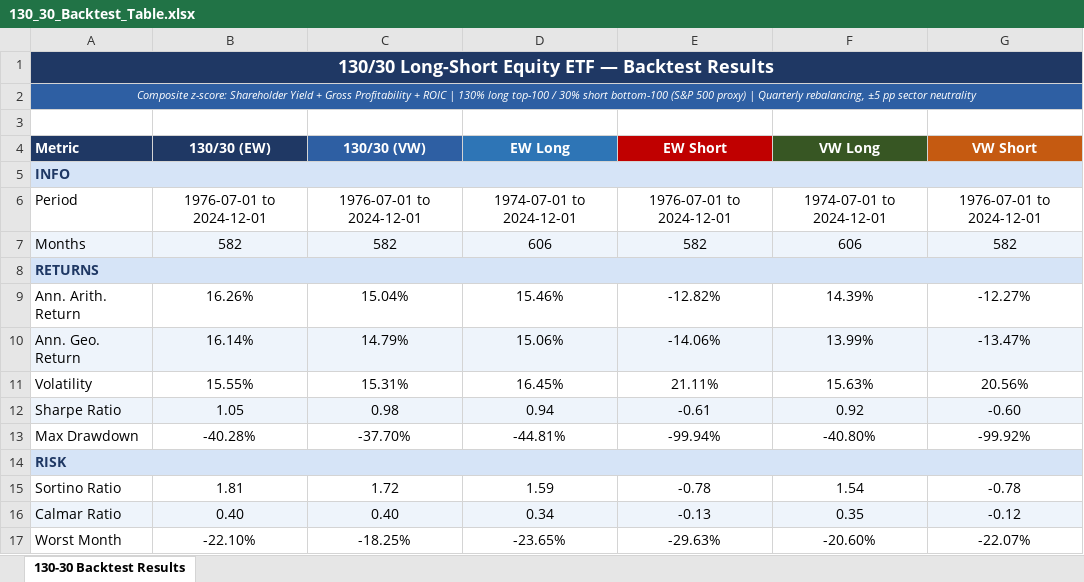
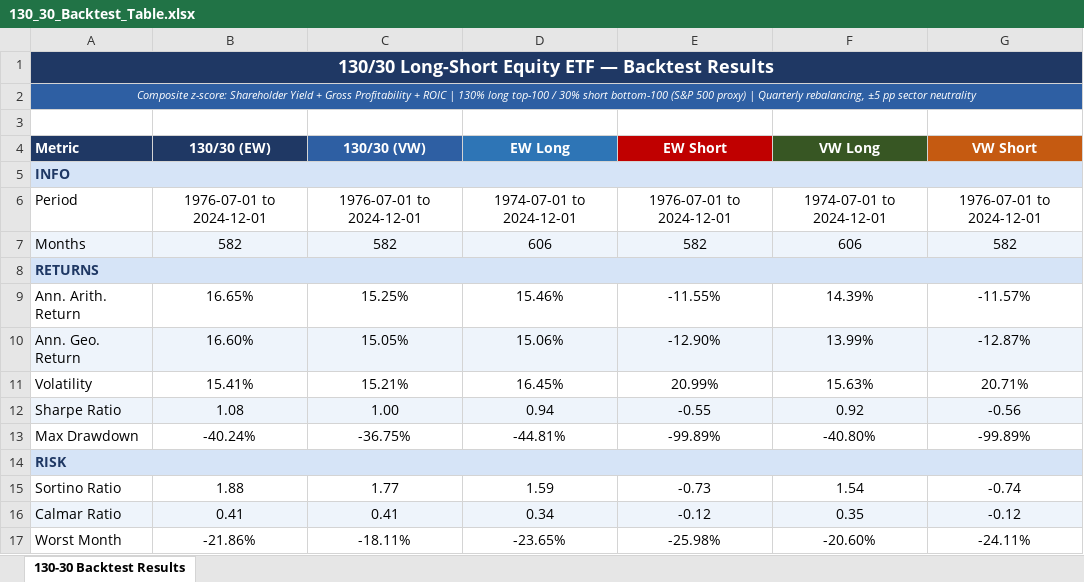
Before and after one commit to Blake-Stanley/Quality-Value-Backtest, an Excel workbook: Output/130_30_Backtest_Table.xlsx, sheet 130-30 Backtest Results, drawn as a sheet; only a part is shown; values as stored, in another font and other column widths than the file's, no borders; the diff covers the shown part only; the diff names each change by its address in the sheet, - before the commit and + after, or states it on an @@ line.

```diff
--- a/Output/130_30_Backtest_Table.xlsx (sheet 130-30 Backtest Results)
+++ b/Output/130_30_Backtest_Table.xlsx (sheet 130-30 Backtest Results)
-B9 (130/30 (EW)): 16.26%
+B9 (130/30 (EW)): 16.65%
-C9 (130/30 (VW)): 15.04%
+C9 (130/30 (VW)): 15.25%
-E9 (EW Short): -12.82%
+E9 (EW Short): -11.55%
-G9 (VW Short): -12.27%
+G9 (VW Short): -11.57%
-B10 (130/30 (EW)): 16.14%
+B10 (130/30 (EW)): 16.60%
-C10 (130/30 (VW)): 14.79%
+C10 (130/30 (VW)): 15.05%
-E10 (EW Short): -14.06%
+E10 (EW Short): -12.90%
-G10 (VW Short): -13.47%
+G10 (VW Short): -12.87%
-B11 (130/30 (EW)): 15.55%
+B11 (130/30 (EW)): 15.41%
-C11 (130/30 (VW)): 15.31%
+C11 (130/30 (VW)): 15.21%
-E11 (EW Short): 21.11%
+E11 (EW Short): 20.99%
-G11 (VW Short): 20.56%
+G11 (VW Short): 20.71%
-B12 (130/30 (EW)): 1.05
+B12 (130/30 (EW)): 1.08
-C12 (130/30 (VW)): 0.98
+C12 (130/30 (VW)): 1.00
-E12 (EW Short): -0.61
+E12 (EW Short): -0.55
-G12 (VW Short): -0.60
+G12 (VW Short): -0.56
-B13 (130/30 (EW)): -40.28%
+B13 (130/30 (EW)): -40.24%
-C13 (130/30 (VW)): -37.70%
+C13 (130/30 (VW)): -36.75%
-E13 (EW Short): -99.94%
+E13 (EW Short): -99.89%
-G13 (VW Short): -99.92%
+G13 (VW Short): -99.89%
-B15 (130/30 (EW)): 1.81
+B15 (130/30 (EW)): 1.88
-C15 (130/30 (VW)): 1.72
+C15 (130/30 (VW)): 1.77
-E15 (EW Short): -0.78
+E15 (EW Short): -0.73
-G15 (VW Short): -0.78
+G15 (VW Short): -0.74
-B16 (130/30 (EW)): 0.40
+B16 (130/30 (EW)): 0.41
-C16 (130/30 (VW)): 0.40
+C16 (130/30 (VW)): 0.41
-E16 (EW Short): -0.13
+E16 (EW Short): -0.12
-B17 (130/30 (EW)): -22.10%
+B17 (130/30 (EW)): -21.86%
-C17 (130/30 (VW)): -18.25%
+C17 (130/30 (VW)): -18.11%
-E17 (EW Short): -29.63%
+E17 (EW Short): -25.98%
-G17 (VW Short): -22.07%
+G17 (VW Short): -24.11%
```
Also changed, not shown: 46 edited cells elsewhere in this sheet, Output/130_30_holdings_snapshot.xlsx, 6 other files.
